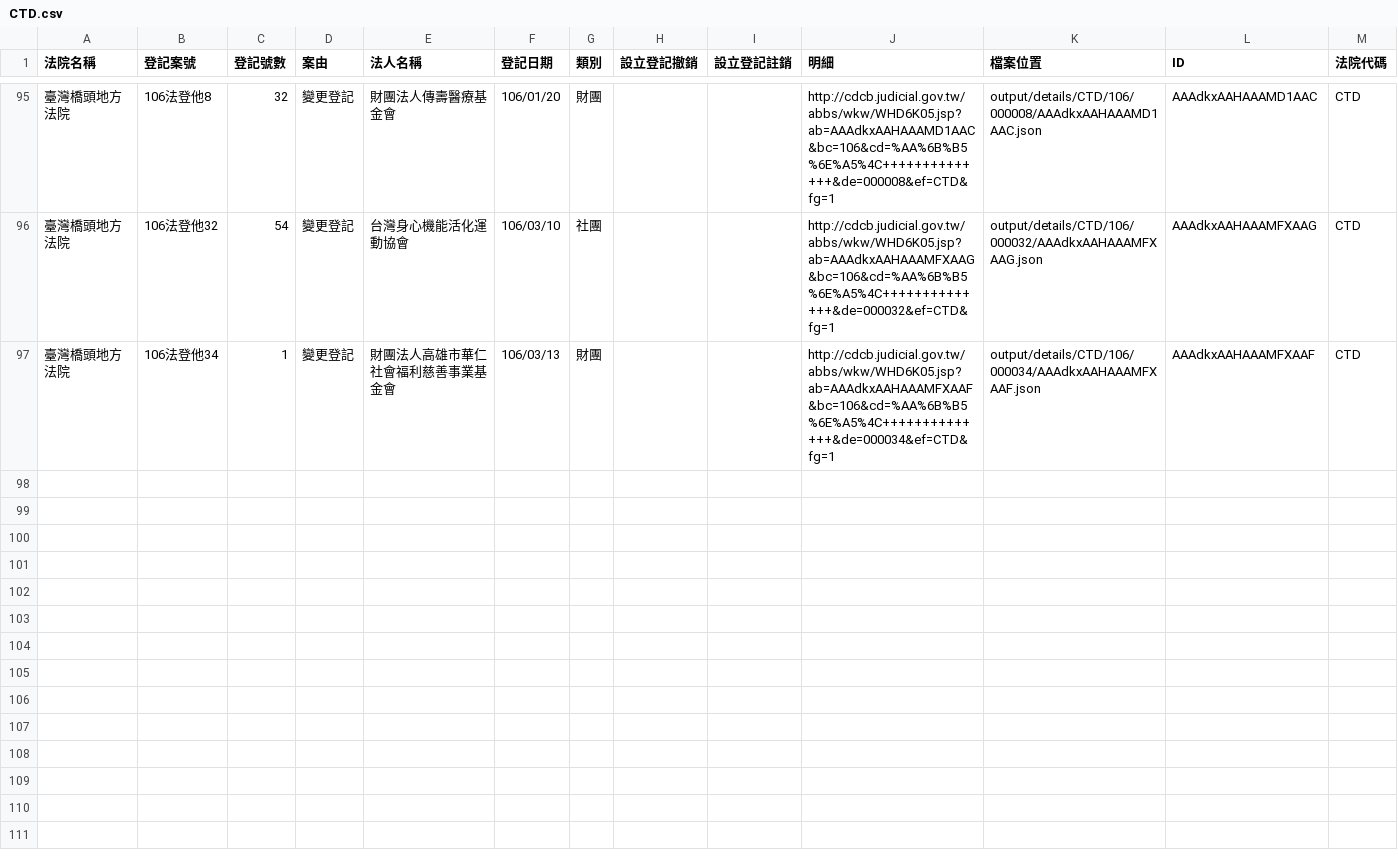
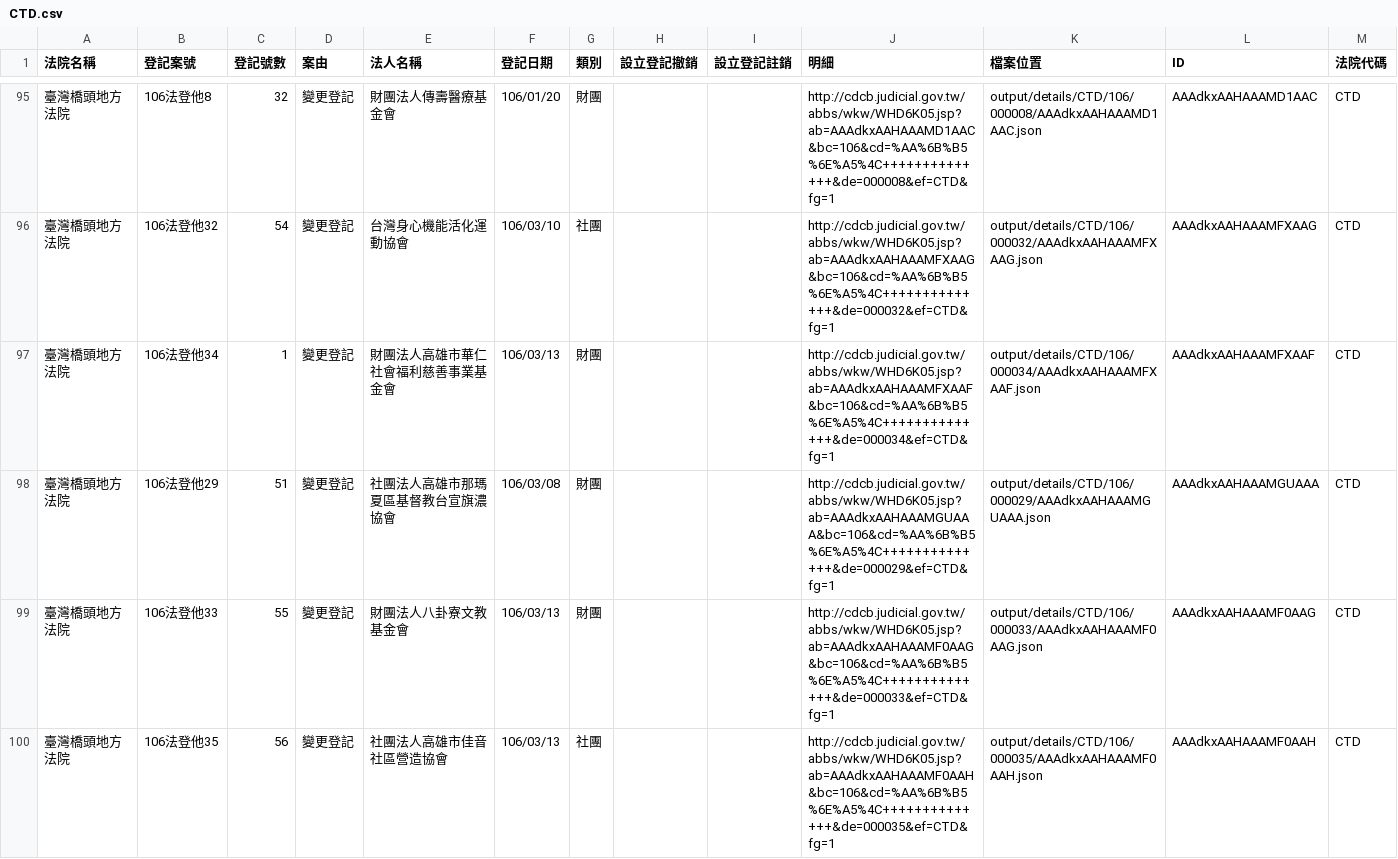
Before and after one commit to g0v/foundationtw, a CSV file: output/lists/CTD.csv, drawn as a sheet; only a part is shown, gaps mark what is left out; the diff covers the shown part only.

Commit message:
update datasets @ 2017-03-15 02:00:01

```diff
--- a/output/lists/CTD.csv
+++ b/output/lists/CTD.csv
@@ -97 +97,4 @@
 臺灣橋頭地方法院,106法登他34,1,變更登記,財團法人高雄市華仁社會福利慈善事業基金會,106/03/13,財團,,,http://cdcb.judicial.gov.tw/abbs/wkw/WHD6K05.jsp?ab=AAAdkxAAHAAAMFXAAF&bc=106&cd=%AA%6B%B5%6E%A5%4C++++++++++++++&de=000034&ef=CTD&fg=1,output/details/CTD/106/000034/AAAdkxAAHAAAMFXAAF.json,AAAdkxAAHAAAMFXAAF,CTD
+臺灣橋頭地方法院,106法登他29,51,變更登記,社團法人高雄市那瑪夏區基督教台宣旗濃協會,106/03/08,財團,,,http://cdcb.judicial.gov.tw/abbs/wkw/WHD6K05.jsp?ab=AAAdkxAAHAAAMGUAAA&bc=106&cd=%AA%6B%B5%6E%A5%4C++++++++++++++&de=000029&ef=CTD&fg=1,output/details/CTD/106/000029/AAAdkxAAHAAAMGUAAA.json,AAAdkxAAHAAAMGUAAA,CTD
+臺灣橋頭地方法院,106法登他33,55,變更登記,財團法人八卦寮文教基金會,106/03/13,財團,,,http://cdcb.judicial.gov.tw/abbs/wkw/WHD6K05.jsp?ab=AAAdkxAAHAAAMF0AAG&bc=106&cd=%AA%6B%B5%6E%A5%4C++++++++++++++&de=000033&ef=CTD&fg=1,output/details/CTD/106/000033/AAAdkxAAHAAAMF0AAG.json,AAAdkxAAHAAAMF0AAG,CTD
+臺灣橋頭地方法院,106法登他35,56,變更登記,社團法人高雄市佳音社區營造協會,106/03/13,社團,,,http://cdcb.judicial.gov.tw/abbs/wkw/WHD6K05.jsp?ab=AAAdkxAAHAAAMF0AAH&bc=106&cd=%AA%6B%B5%6E%A5%4C++++++++++++++&de=000035&ef=CTD&fg=1,output/details/CTD/106/000035/AAAdkxAAHAAAMF0AAH.json,AAAdkxAAHAAAMF0AAH,CTD
```
Also changed, not shown: 3 added rows elsewhere in this file, output/lists/CHD.csv, output/lists/CYD.csv, 46 other files.
